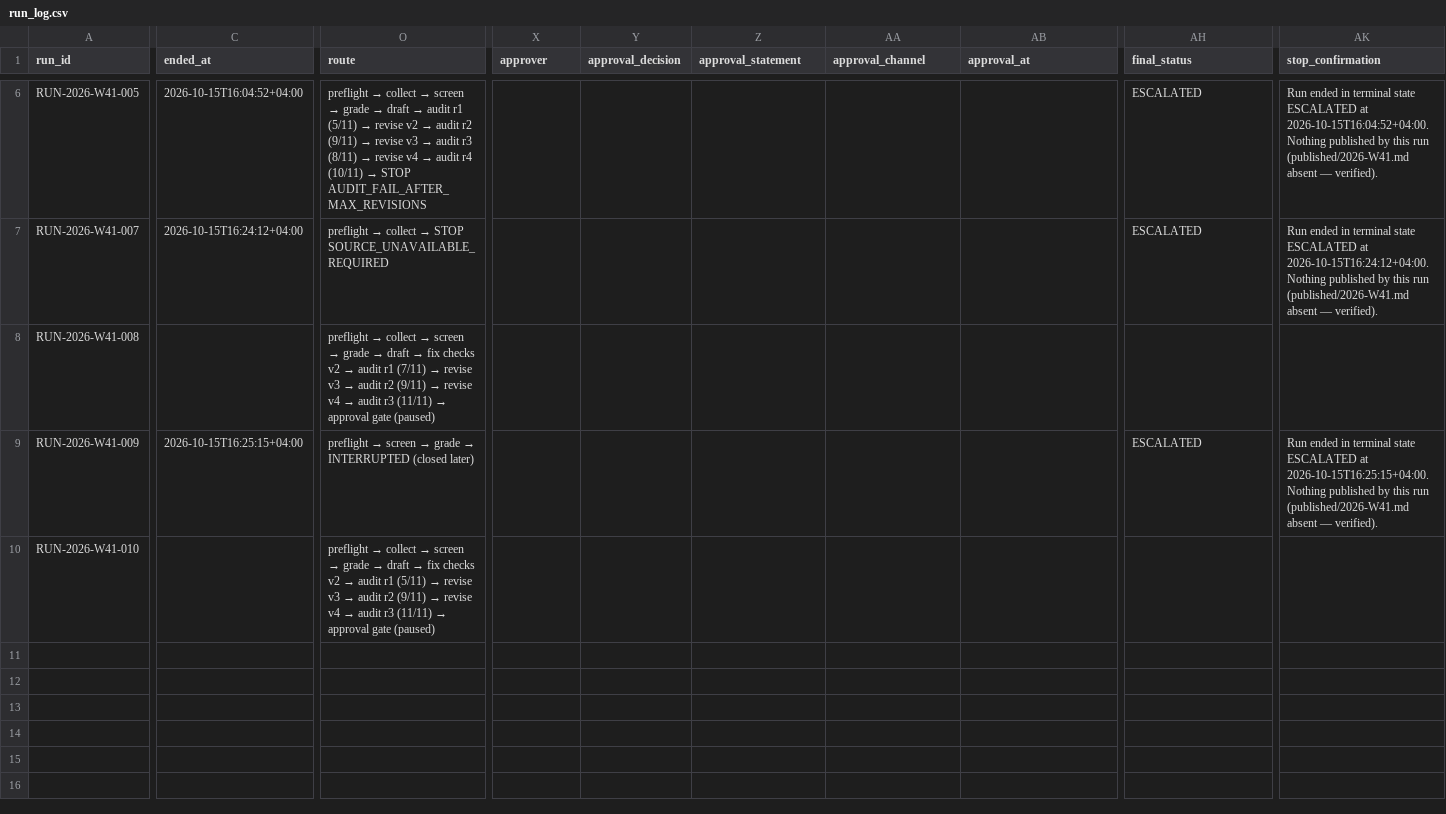
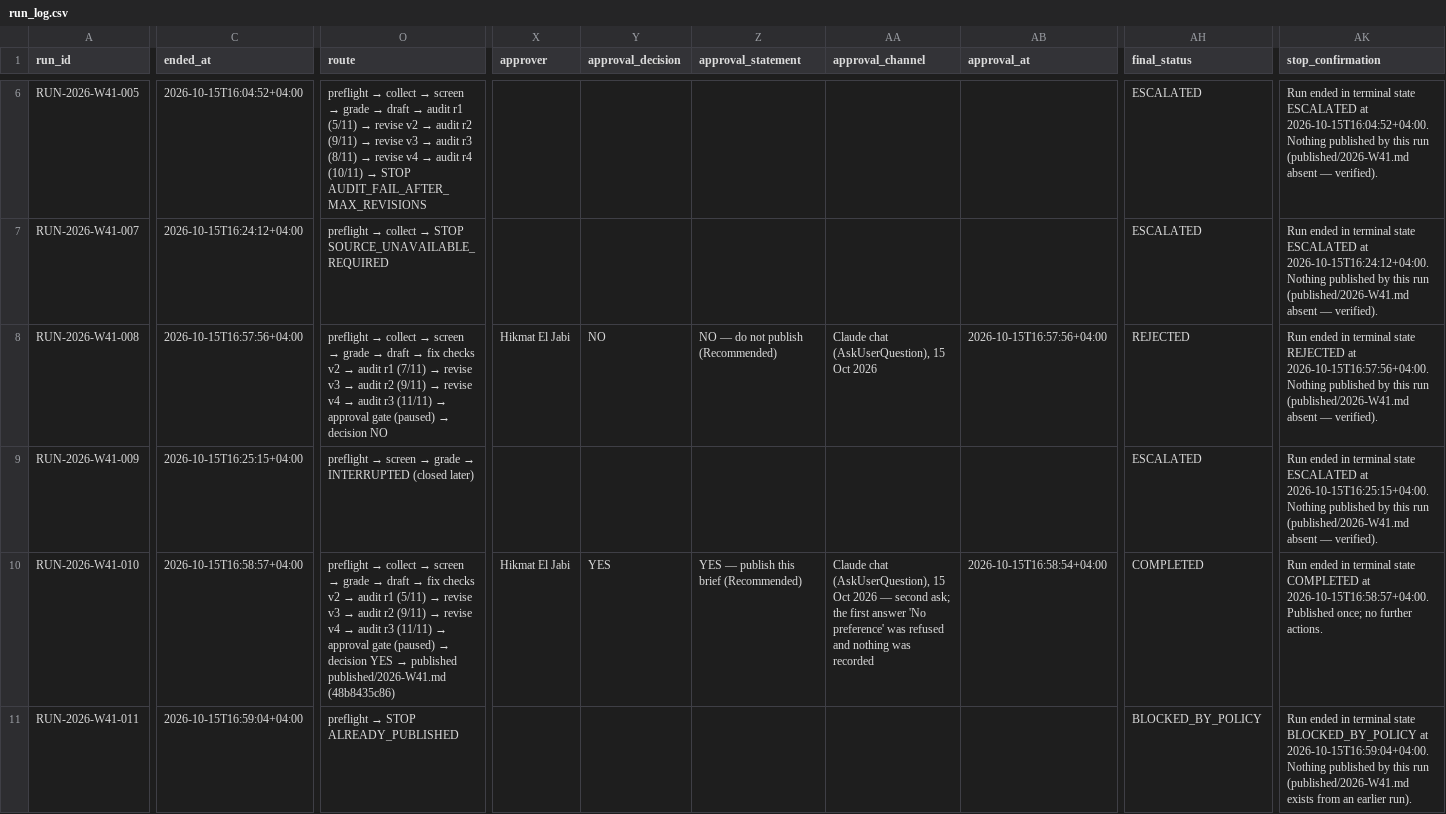
Before and after one commit to H-JAI-Hikmat/weekly-ai-brief, a CSV file: runs/run_log.csv, drawn as a sheet; only a part is shown, gaps mark what is left out; rows hold the shown columns only; the diff covers the shown part only; the diff names each change by its address in the sheet, - before the commit and + after, or states it on an @@ line.

```diff
--- a/runs/run_log.csv
+++ b/runs/run_log.csv
-C8 (ended_at): (empty)
+C8 (ended_at): 2026-10-15T16:57:56+04:00
@@ O8 (route): …gate (paused) → …gate (paused) → decision NO @@
-X8 (approver): (empty)
+X8 (approver): Hikmat El Jabi
-Y8 (approval_decision): (empty)
+Y8 (approval_decision): NO
-Z8 (approval_statement): (empty)
+Z8 (approval_statement): NO — do not publish (Recommended)
-AA8 (approval_channel): (empty)
+AA8 (approval_channel): Claude chat (AskUserQuestion), 15 Oct 2026
-AB8 (approval_at): (empty)
+AB8 (approval_at): 2026-10-15T16:57:56+04:00
-AH8 (final_status): (empty)
+AH8 (final_status): REJECTED
-AK8 (stop_confirmation): (empty)
+AK8 (stop_confirmation): Run ended in terminal state REJECTED at 2026-10-15T16:57:56+04:00. Nothing published by this run (published/2026-W41.md absent — verified).
-C10 (ended_at): (empty)
+C10 (ended_at): 2026-10-15T16:58:57+04:00
@@ O10 (route): …gate (paused) → …gate (paused) → decision YES → published published/2026-W41.md (48b8435c86) @@
-X10 (approver): (empty)
+X10 (approver): Hikmat El Jabi
-Y10 (approval_decision): (empty)
+Y10 (approval_decision): YES
-Z10 (approval_statement): (empty)
+Z10 (approval_statement): YES — publish this brief (Recommended)
-AA10 (approval_channel): (empty)
+AA10 (approval_channel): Claude chat (AskUserQuestion), 15 Oct 2026 — second ask; the first answer 'No preference' was refused and nothing was recorded
-AB10 (approval_at): (empty)
+AB10 (approval_at): 2026-10-15T16:58:54+04:00
-AH10 (final_status): (empty)
+AH10 (final_status): COMPLETED
-AK10 (stop_confirmation): (empty)
+AK10 (stop_confirmation): Run ended in terminal state COMPLETED at 2026-10-15T16:58:57+04:00. Published once; no further actions.
+row 11: RUN-2026-W41-011 | 2026-10-15T16:59:04+04:00 | preflight → STOP ALREADY_PUBLISHED |  |  |  |  |  | BLOCKED_BY_POLICY | Run ended in terminal state BLOCKED_BY_POLICY at 2026-10-15T16:59:04+04:00. Nothing published by this run (published/2026-W41.md exists from an earlier run).
```
Also changed, not shown: 1 edited cell elsewhere in this file, 10 other files.
